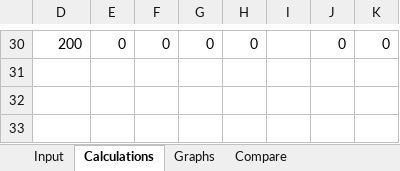
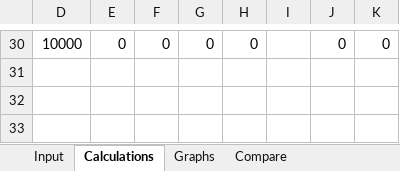
Before and after one commit to amundfjosne/Sanntid_gr9, an Excel workbook: task_4/BRTT result spreadsheet 4.xlsx, sheet Calculations, drawn as a sheet; only a part is shown, gaps mark what is left out; values as stored, in another font and other column widths than the file's, no borders; the diff covers the shown part only; the diff names each change by its address in the sheet, - before the commit and + after, or states it on an @@ line.

```diff
--- a/task_4/BRTT result spreadsheet 4.xlsx (sheet Calculations)
+++ b/task_4/BRTT result spreadsheet 4.xlsx (sheet Calculations)
-D30: 200
+D30: 10000
```
Also changed, not shown: 9 added rows, 9 removed rows and 77 edited cells elsewhere in this sheet, sheet Input, sheet Graphs, formulas that keep their value, hidden cells, charts or pictures, 1 other file.
